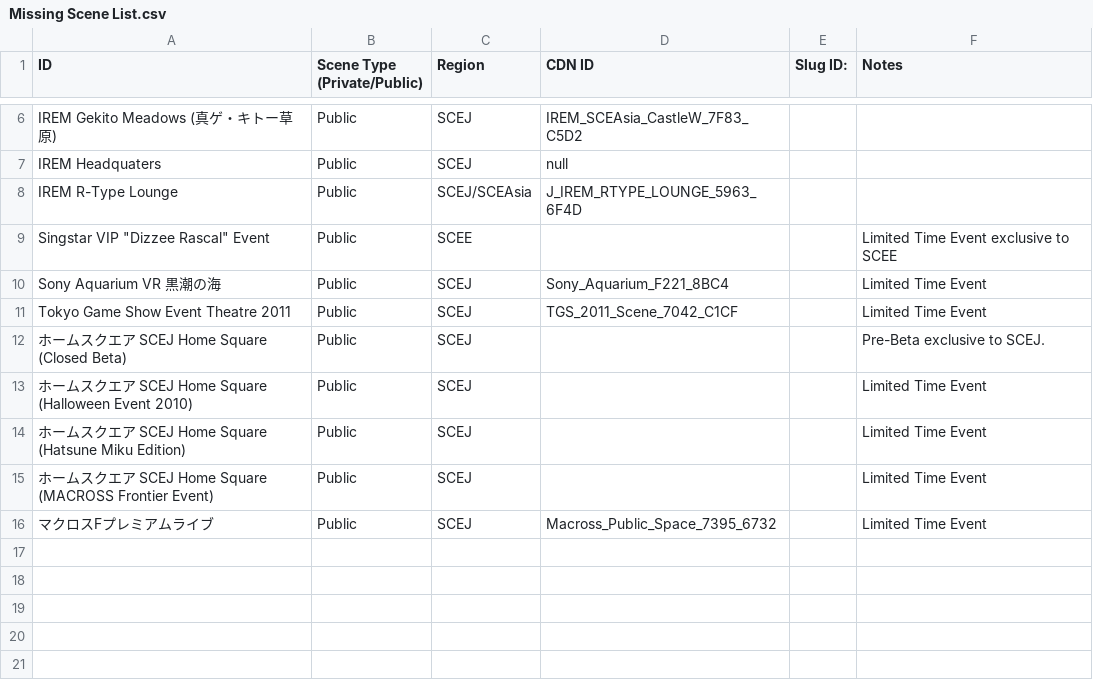
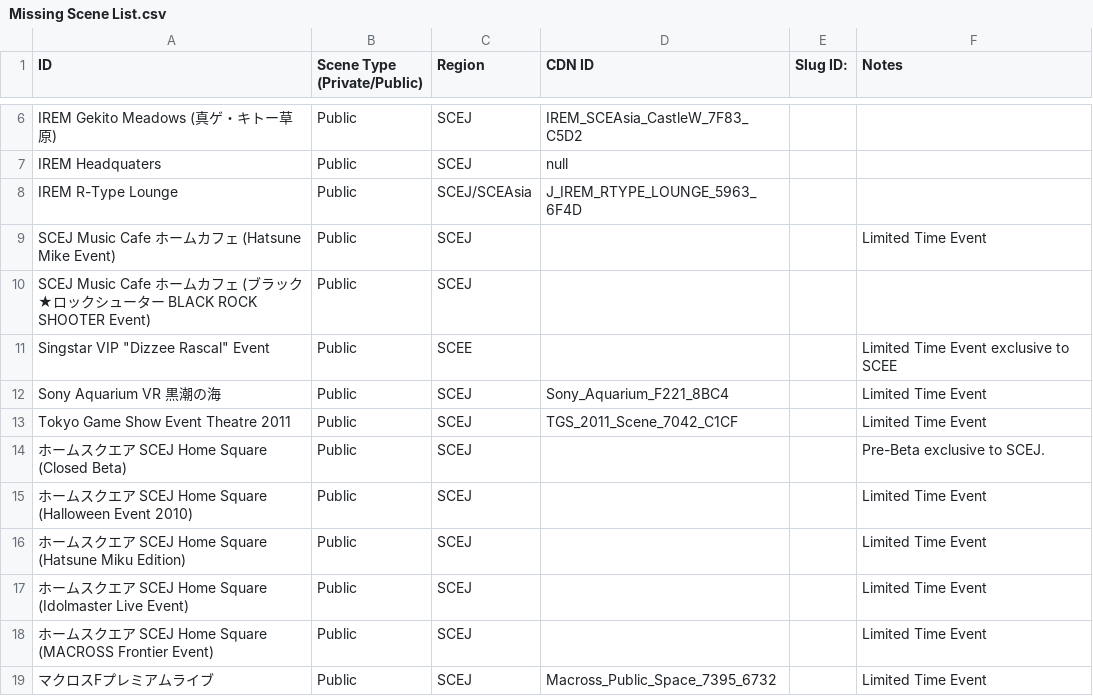
Before and after one commit to NagatoDEV/PlayStation-Home-Scene-List-Spreadsheet, a CSV file: Missing Scene List.csv, drawn as a sheet; only a part is shown, gaps mark what is left out; the diff names each change by its address in the sheet, - before the commit and + after, or states it on an @@ line.

Commit message:
added 3 new spaces

```diff
--- a/Missing Scene List.csv
+++ b/Missing Scene List.csv
+row 9: SCEJ Music Cafe ホームカフェ (Hatsune Mike Event) | Public | SCEJ |  |  | Limited Time Event
+row 10: SCEJ Music Cafe ホームカフェ (ブラック★ロックシューター BLACK ROCK SHOOTER Event) | Public | SCEJ
+row 17: ホームスクエア SCEJ Home Square (Idolmaster Live Event) | Public | SCEJ |  |  | Limited Time Event
```
